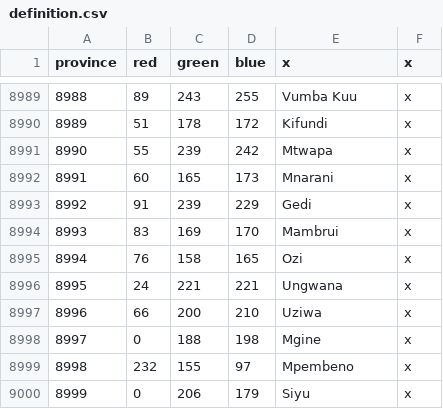
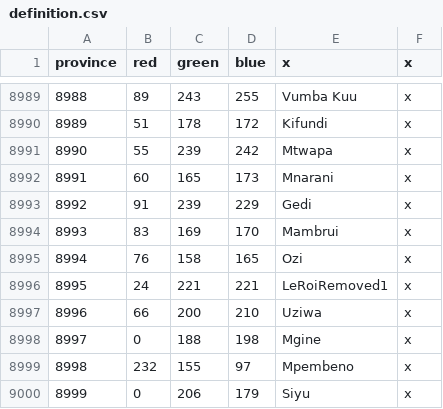
Before and after one commit to LeRoi6/Africa-Universalis-Modding-Community, a CSV file: map/definition.csv, drawn as a sheet; only a part is shown, gaps mark what is left out.

```diff
--- a/map/definition.csv
+++ b/map/definition.csv
@@ -8995,3 +8995,3 @@ province;red;green;blue;x;x
 8994;76;158;165;Ozi;x
-8995;24;221;221;Ungwana;x
+8995;24;221;221;LeRoiRemoved1;x
 8996;66;200;210;Uziwa;x
```
Also changed, not shown: 11 other files.
